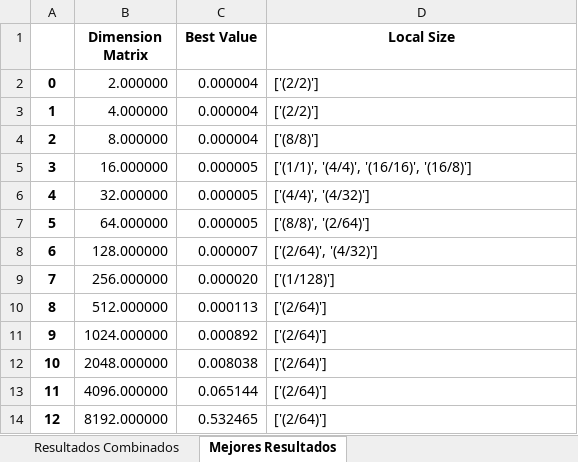
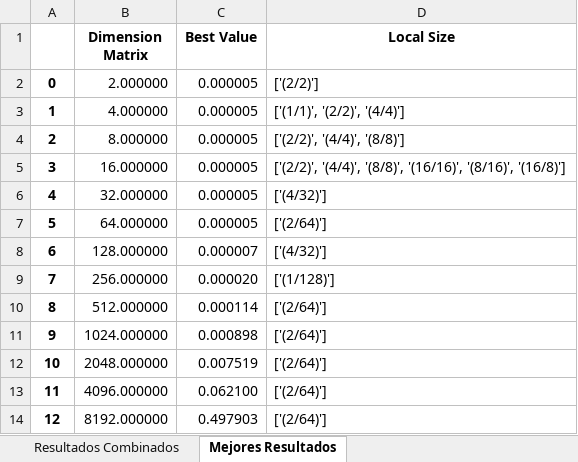
Before and after one commit to MariaOmaechevarria/OPENCL, an Excel workbook: MULTIPLICACION MATRICES/RESULTADOS/MatrixMul_kernel/resultados.xlsx, sheet Mejores Resultados, drawn as a sheet; values as stored, in another font and other column widths than the file's, no borders; the diff names each change by its address in the sheet, - before the commit and + after, or states it on an @@ line.

```diff
--- a/MULTIPLICACION MATRICES/RESULTADOS/MatrixMul_kernel/resultados.xlsx (sheet Mejores Resultados)
+++ b/MULTIPLICACION MATRICES/RESULTADOS/MatrixMul_kernel/resultados.xlsx (sheet Mejores Resultados)
-C2:C4 (Best Value): 0.000004
+C2:C4 (Best Value): 0.000005
-D3 (Local Size): ['(2/2)']
+D3 (Local Size): ['(1/1)', '(2/2)', '(4/4)']
-D4 (Local Size): ['(8/8)']
+D4 (Local Size): ['(2/2)', '(4/4)', '(8/8)']
-D5 (Local Size): ['(1/1)', '(4/4)', '(16/16)', '(16/8)']
+D5 (Local Size): ['(2/2)', '(4/4)', '(8/8)', '(16/16)', '(8/16)', '(16/8)']
-D6 (Local Size): ['(4/4)', '(4/32)']
+D6 (Local Size): ['(4/32)']
-D7 (Local Size): ['(8/8)', '(2/64)']
+D7 (Local Size): ['(2/64)']
-D8 (Local Size): ['(2/64)', '(4/32)']
+D8 (Local Size): ['(4/32)']
-C10 (Best Value): 0.000113
+C10 (Best Value): 0.000114
-C11 (Best Value): 0.000892
+C11 (Best Value): 0.000898
-C12 (Best Value): 0.008038
+C12 (Best Value): 0.007519
-C13 (Best Value): 0.065144
+C13 (Best Value): 0.062100
-C14 (Best Value): 0.532465
+C14 (Best Value): 0.497903
```
Also changed, not shown: sheet Resultados Combinados, MULTIPLICACION MATRICES/RESULTADOS/MatrixMul_Local_Tiles/resultados.xlsx, MULTIPLICACION MATRICES/RESULTADOS/MatrixMul_kernel_local_A/resultados.xlsx, 25 other files.
